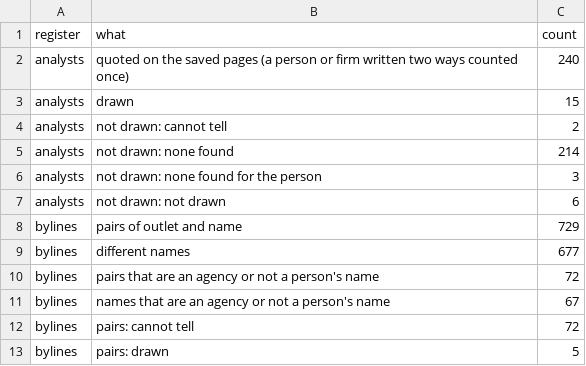
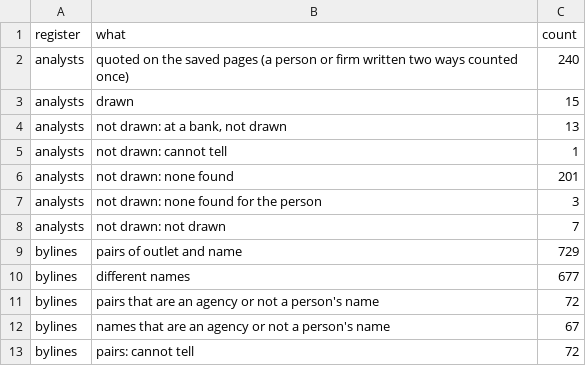
Before and after one commit to kevinnbass/huang-fifteen-days-mapped, a TSV file: research/nv8_lookup_counts.tsv, drawn as a sheet; only a part is shown; the shorter side is filled out with more unchanged rows.

```diff
--- a/research/nv8_lookup_counts.tsv
+++ b/research/nv8_lookup_counts.tsv
@@ -3,6 +3,7 @@ analysts	quoted on the saved pages (a person or firm written two ways counted on
 analysts	drawn	15
-analysts	not drawn: cannot tell	2
-analysts	not drawn: none found	214
+analysts	not drawn: at a bank, not drawn	13
+analysts	not drawn: cannot tell	1
+analysts	not drawn: none found	201
 analysts	not drawn: none found for the person	3
-analysts	not drawn: not drawn	6
+analysts	not drawn: not drawn	7
 bylines	pairs of outlet and name	729
```
Also changed, not shown: research/coverage_rows.tsv, research/lobbyist_gifts_map_summary.tsv, 33 other files.
